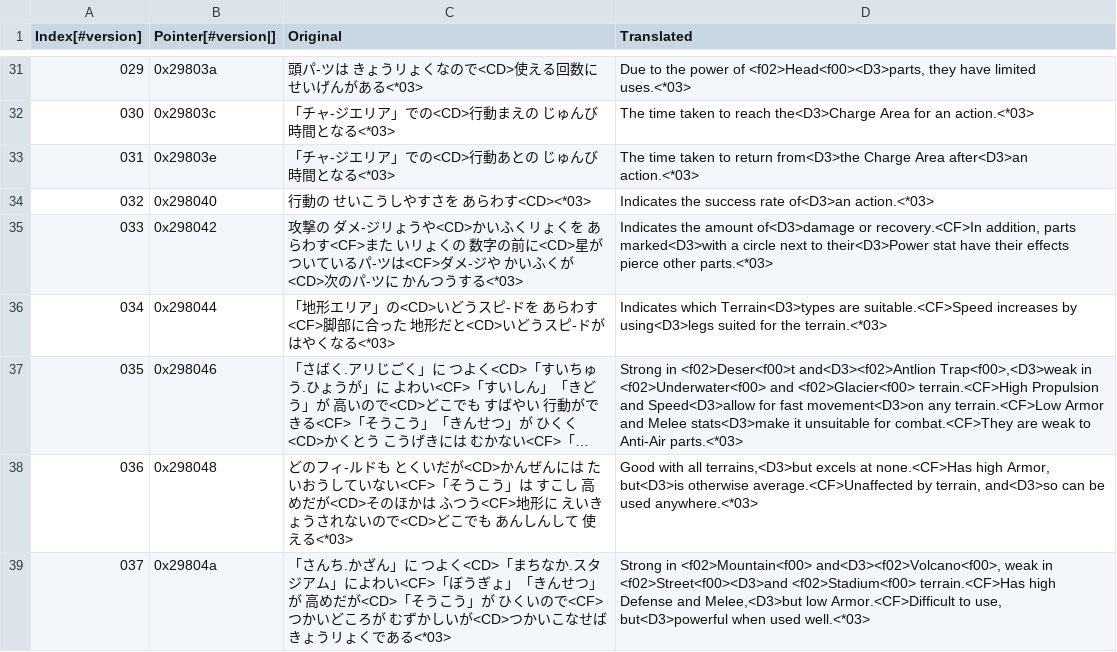
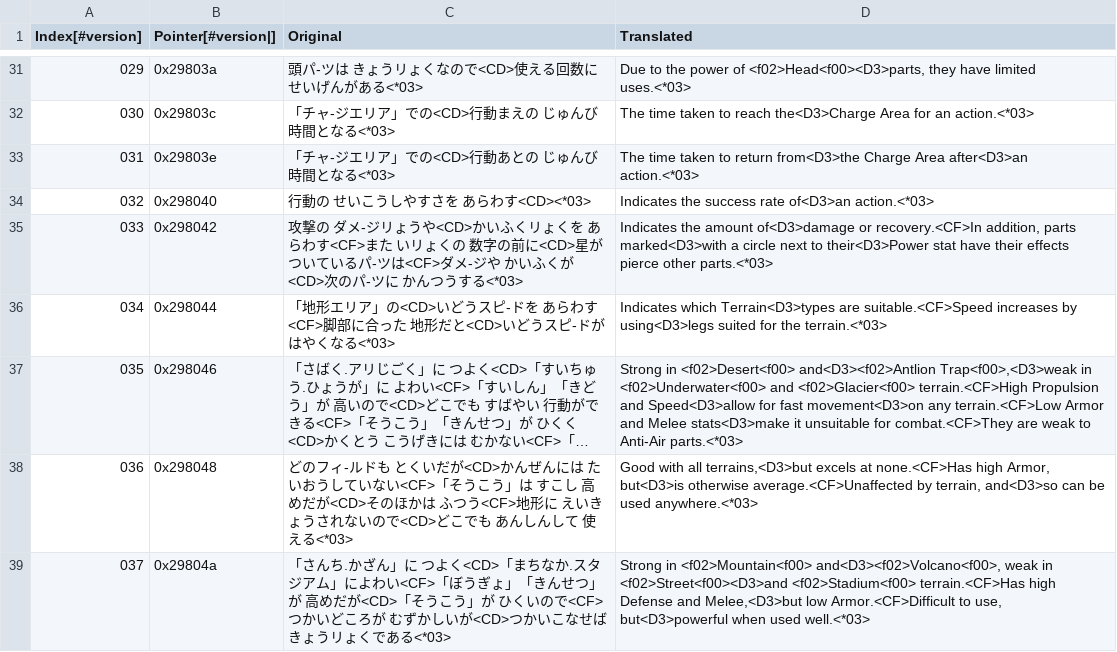
Before and after one commit to Medabots/medarot3, a CSV file: text/dialog/TextSection37.csv, drawn as a sheet; only a part is shown, gaps mark what is left out; long unchanged cells end in …; the diff names each change by its address in the sheet, - before the commit and + after, or states it on an @@ line.

```diff
--- a/text/dialog/TextSection37.csv
+++ b/text/dialog/TextSection37.csv
-D37 (Translated): Strong in <f02>Deser<f00>t and<D3><f02>Antlion Trap<f00>,<D3>weak…
+D37 (Translated): Strong in <f02>Desert<f00> and<D3><f02>Antlion Trap<f00>,<D3>weak…
```
Also changed, not shown: text/dialog/TextSection13.csv, text/dialog/TextSection31.csv, 1 other file.
